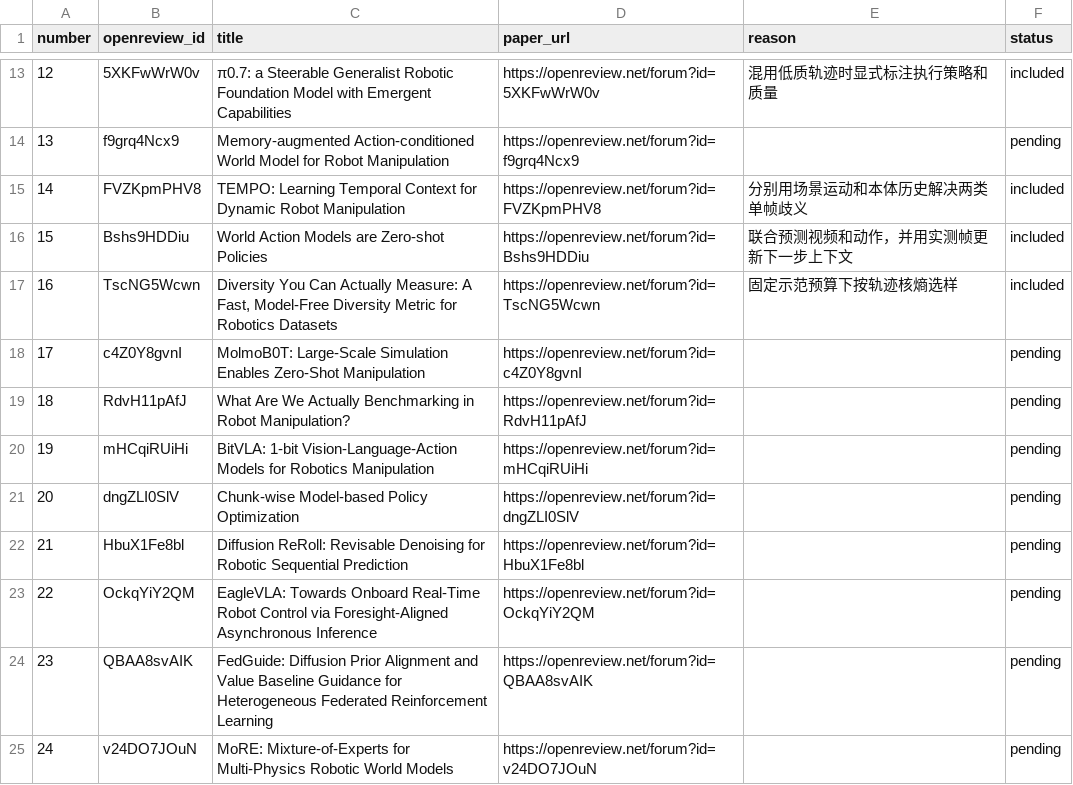
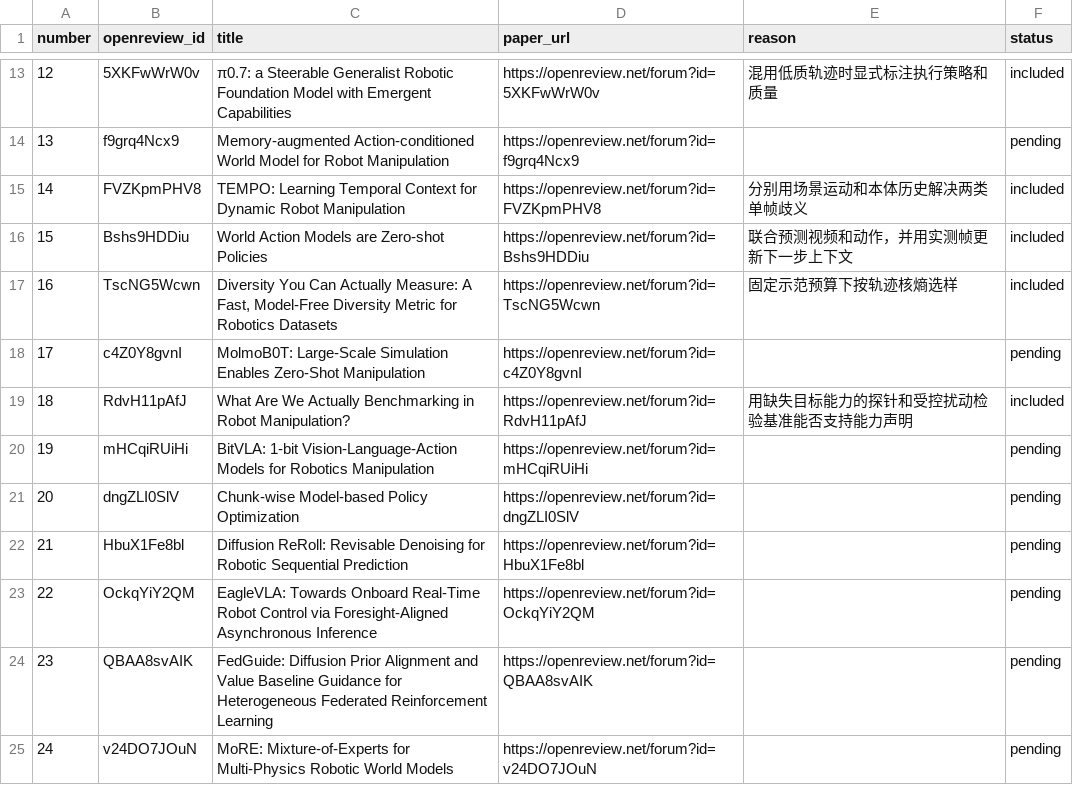
Before and after one commit to rascal-yang/Awesome-Research-Insights, a TSV file: conferences/corl-2026/papers.tsv, drawn as a sheet; only a part is shown, gaps mark what is left out.

```diff
--- a/conferences/corl-2026/papers.tsv
+++ b/conferences/corl-2026/papers.tsv
@@ -18,3 +18,3 @@ number	openreview_id	title	paper_url	reason	status
 17	c4Z0Y8gvnI	MolmoB0T: Large-Scale Simulation Enables Zero-Shot Manipulation	https://openreview.net/forum?id=c4Z0Y8gvnI		pending
-18	RdvH11pAfJ	What Are We Actually Benchmarking in Robot Manipulation?	https://openreview.net/forum?id=RdvH11pAfJ		pending
+18	RdvH11pAfJ	What Are We Actually Benchmarking in Robot Manipulation?	https://openreview.net/forum?id=RdvH11pAfJ	用缺失目标能力的探针和受控扰动检验基准能否支持能力声明	included
 19	mHCqiRUiHi	BitVLA: 1-bit Vision-Language-Action Models for Robotics Manipulation	https://openreview.net/forum?id=mHCqiRUiHi		pending
```
Also changed, not shown: 4 other files.
